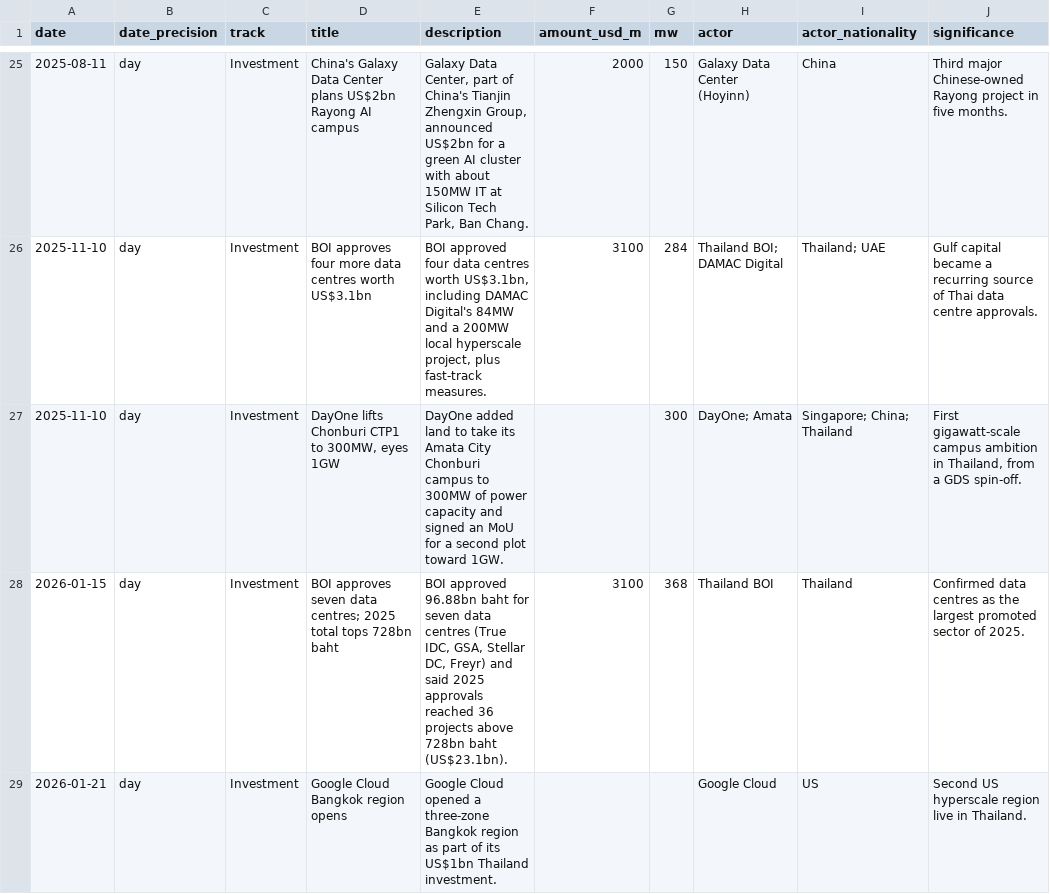
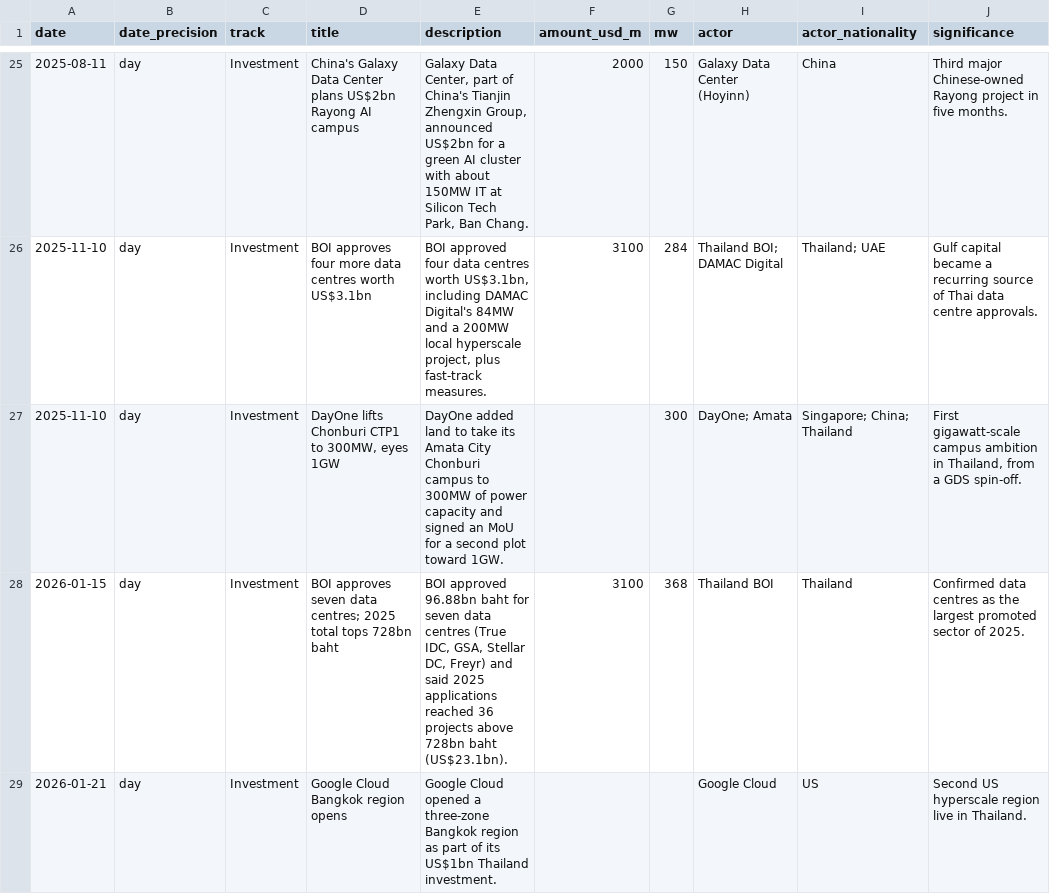
Before and after one commit to errrnie/GeoEconEnergyProject, a CSV file: data/thailand/events.csv, drawn as a sheet; only a part is shown, gaps mark what is left out; the diff covers the shown part only; the diff names each change by its address in the sheet, - before the commit and + after, or states it on an @@ line.

```diff
--- a/data/thailand/events.csv
+++ b/data/thailand/events.csv
-E28 (description): …said 2025 approvals reached 36…
+E28 (description): …said 2025 applications reached 36…
```
Also changed, not shown: 5 edited cells elsewhere in this file, 9 other files.
